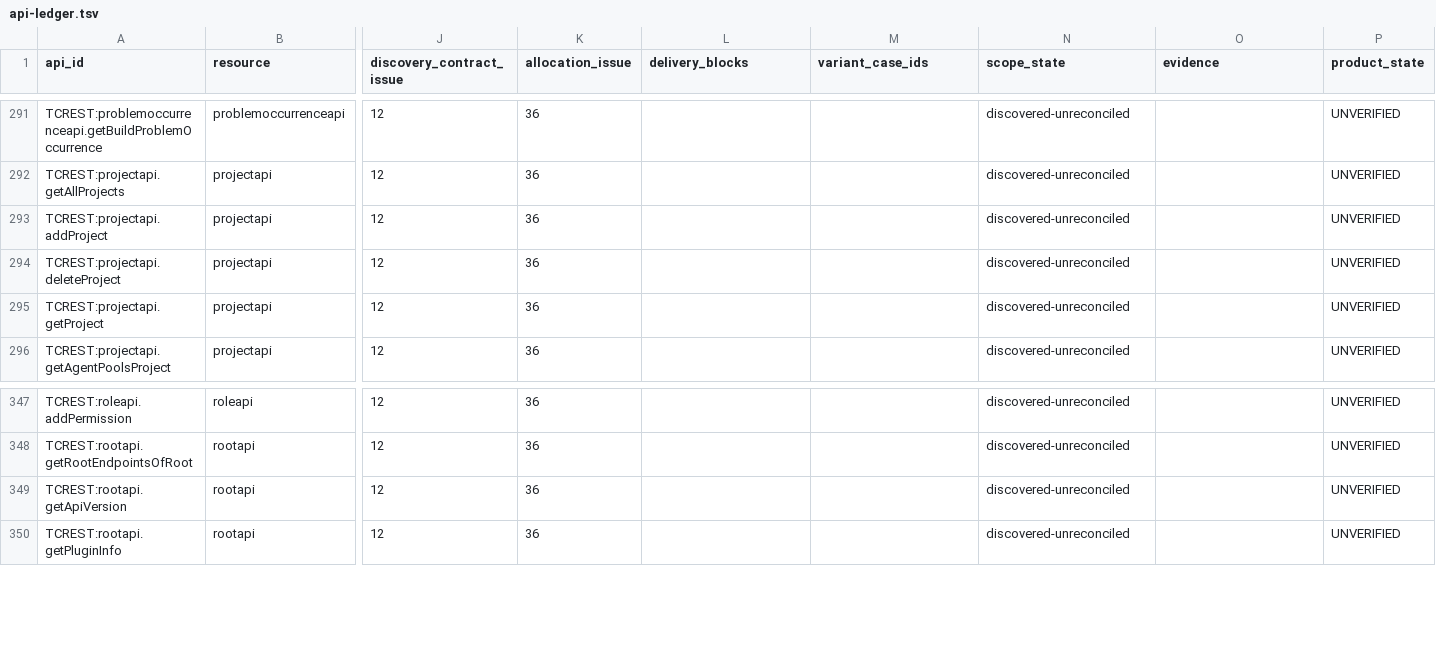
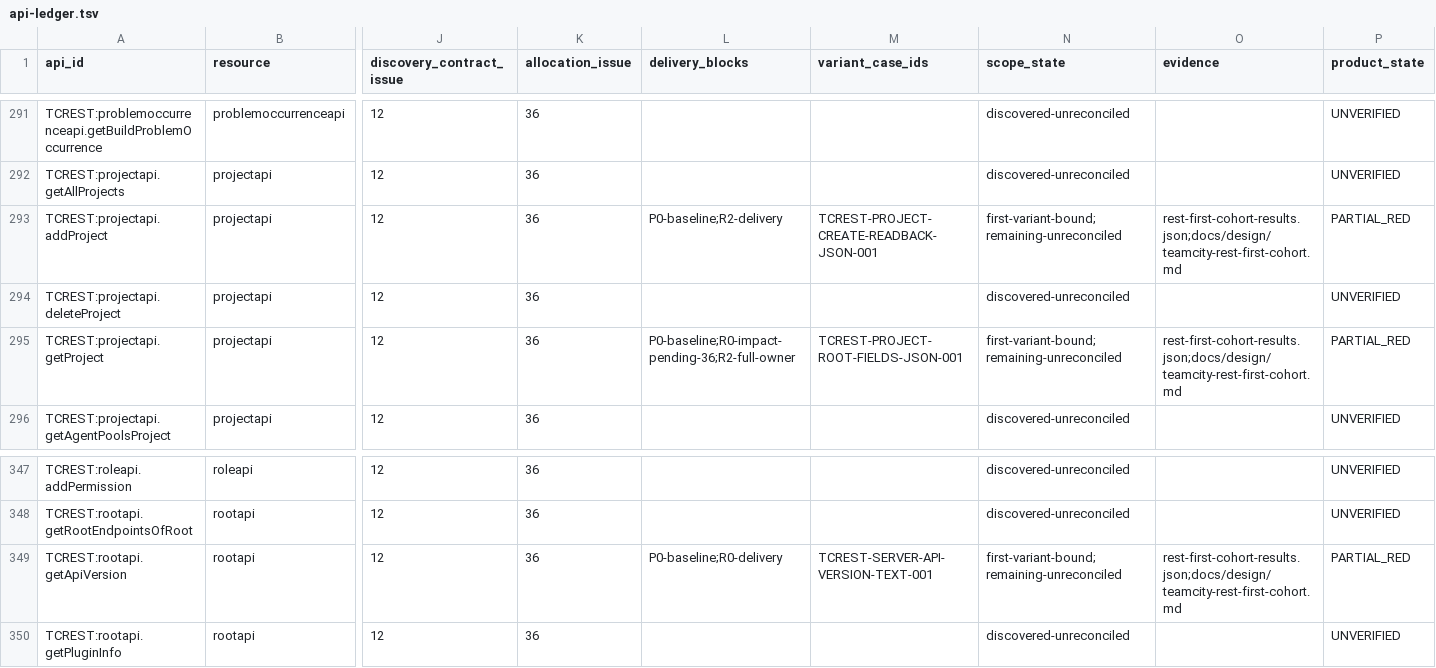
Before and after one commit to iXab3r/Vivarium, a TSV file: .workspace/workstreams/coherent-refactor/api-ledger.tsv, drawn as a sheet; only a part is shown, gaps mark what is left out; the diff names each change by its address in the sheet, - before the commit and + after, or states it on an @@ line.

Commit message:
Add first reference-backed REST conformance cohort (D38)
Bind two captured reads and one schema-established project create/readback
sequence to strict replay controls and the real healthy current controller.
Keep raw conformance explicitly nonzero while required routes are missing,
with source/result receipts and incomplete P0 gates recorded under D39/D40.

Fix same-P0 finding #77: emit deterministic LF configuration/commit bytes
and preserve exact legacy CRLF trees, hashes and provenance under D29.

Validation: root build and tests pass; 359 passed and 12 existing platform
NotExecuted results in TRX. Raw three-case conformance remains RED (404/200).

```diff
--- a/.workspace/workstreams/coherent-refactor/api-ledger.tsv
+++ b/.workspace/workstreams/coherent-refactor/api-ledger.tsv
-L293 (delivery_blocks): (empty)
+L293 (delivery_blocks): P0-baseline;R2-delivery
-M293 (variant_case_ids): (empty)
+M293 (variant_case_ids): TCREST-PROJECT-CREATE-READBACK-JSON-001
-N293 (scope_state): discovered-unreconciled
+N293 (scope_state): first-variant-bound;remaining-unreconciled
-O293 (evidence): (empty)
+O293 (evidence): rest-first-cohort-results.json;docs/design/teamcity-rest-first-cohort.md
-P293 (product_state): UNVERIFIED
+P293 (product_state): PARTIAL_RED
-L295 (delivery_blocks): (empty)
+L295 (delivery_blocks): P0-baseline;R0-impact-pending-36;R2-full-owner
-M295 (variant_case_ids): (empty)
+M295 (variant_case_ids): TCREST-PROJECT-ROOT-FIELDS-JSON-001
-N295 (scope_state): discovered-unreconciled
+N295 (scope_state): first-variant-bound;remaining-unreconciled
-O295 (evidence): (empty)
+O295 (evidence): rest-first-cohort-results.json;docs/design/teamcity-rest-first-cohort.md
-P295 (product_state): UNVERIFIED
+P295 (product_state): PARTIAL_RED
-L349 (delivery_blocks): (empty)
+L349 (delivery_blocks): P0-baseline;R0-delivery
-M349 (variant_case_ids): (empty)
+M349 (variant_case_ids): TCREST-SERVER-API-VERSION-TEXT-001
-N349 (scope_state): discovered-unreconciled
+N349 (scope_state): first-variant-bound;remaining-unreconciled
-O349 (evidence): (empty)
+O349 (evidence): rest-first-cohort-results.json;docs/design/teamcity-rest-first-cohort.md
-P349 (product_state): UNVERIFIED
+P349 (product_state): PARTIAL_RED
```
Also changed, not shown: .workspace/workstreams/coherent-refactor/rest-conformance-checkpoints.tsv, 32 other files.
